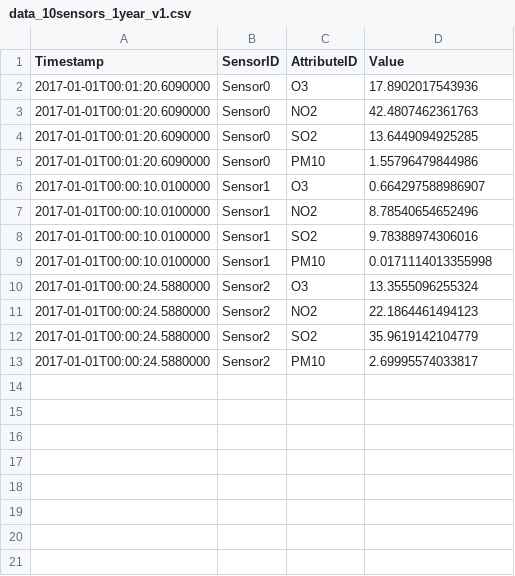
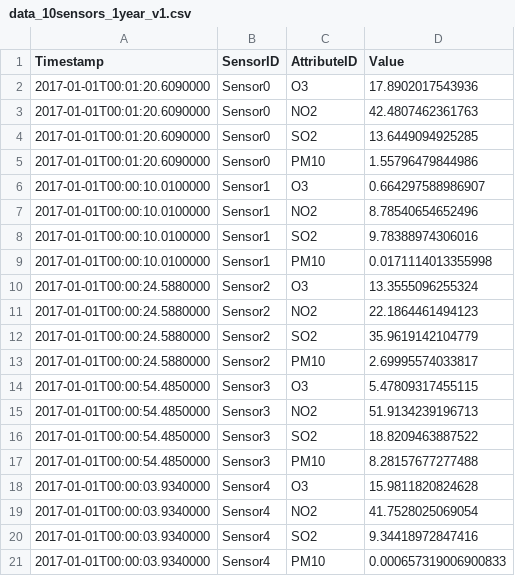
Before and after one commit to LittleMat/GL_UML, a CSV file: data/data_10sensors_1year_v1.csv, drawn as a sheet; the diff names each change by its address in the sheet, - before the commit and + after, or states it on an @@ line.

```diff
--- a/data/data_10sensors_1year_v1.csv
+++ b/data/data_10sensors_1year_v1.csv
+row 14: 2017-01-01T00:00:54.4850000 | Sensor3 | O3 | 5.47809317455115
+row 15: 2017-01-01T00:00:54.4850000 | Sensor3 | NO2 | 51.9134239196713
+row 16: 2017-01-01T00:00:54.4850000 | Sensor3 | SO2 | 18.8209463887522
+row 17: 2017-01-01T00:00:54.4850000 | Sensor3 | PM10 | 8.28157677277488
+row 18: 2017-01-01T00:00:03.9340000 | Sensor4 | O3 | 15.9811820824628
+row 19: 2017-01-01T00:00:03.9340000 | Sensor4 | NO2 | 41.7528025069054
+row 20: 2017-01-01T00:00:03.9340000 | Sensor4 | SO2 | 9.34418972847416
+row 21: 2017-01-01T00:00:03.9340000 | Sensor4 | PM10 | 0.000657319006900833
```
Also changed, not shown: 4 other files.
